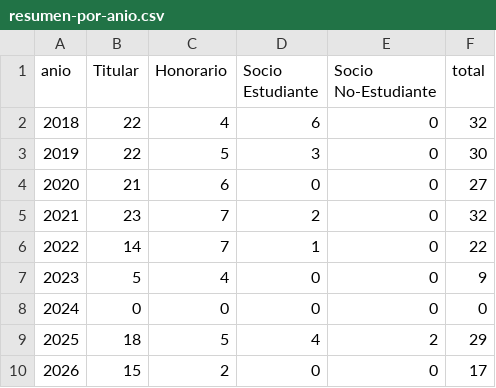
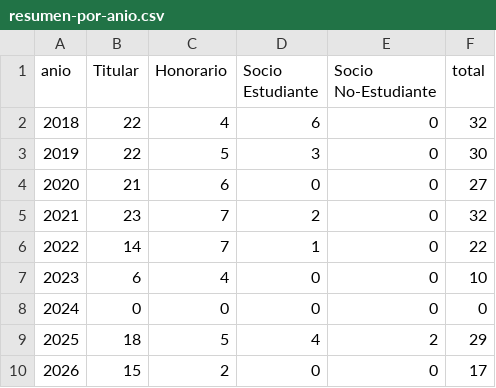
Before and after one commit to forero/astroco-miembros, a CSV file: data/resumen-por-anio.csv, drawn as a sheet.

```diff
--- a/data/resumen-por-anio.csv
+++ b/data/resumen-por-anio.csv
@@ -6,3 +6,3 @@ anio,Titular,Honorario,Socio Estudiante,Socio No-Estudiante,total
 2022,14,7,1,0,22
-2023,5,4,0,0,9
+2023,6,4,0,0,10
 2024,0,0,0,0,0
```
Also changed, not shown: data/fuente-2018-2023.csv, data/membresia-por-anio.csv, 4 other files.
